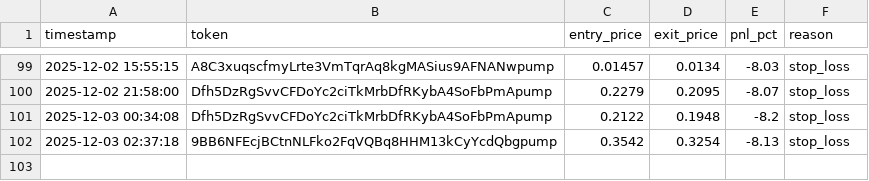
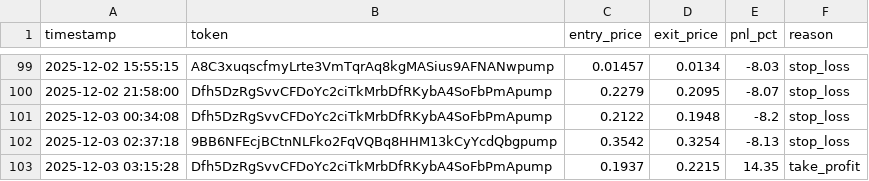
Before and after one commit to mikegianfelice/Hunter, a CSV file: data/trade_log.csv, drawn as a sheet; only a part is shown, gaps mark what is left out; the diff names each change by its address in the sheet, - before the commit and + after, or states it on an @@ line.

Commit message:
📈 Sync performance data for chart generation [2025-12-03 03:19:11]

```diff
--- a/data/trade_log.csv
+++ b/data/trade_log.csv
+row 103: 2025-12-03 03:15:28 | Dfh5DzRgSvvCFDoYc2ciTkMrbDfRKybA4SoFbPmApump | 0.1937 | 0.2215 | 14.35 | take_profit
```
Also changed, not shown: 1 other file.
